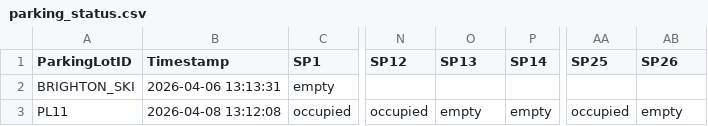
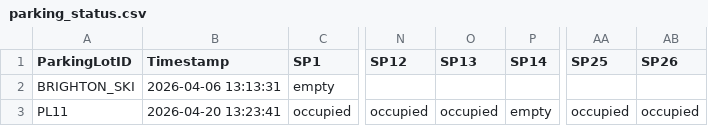
Before and after one commit to jemishdankhara008/Parking-Helper, a CSV file: data/parking_status.csv, drawn as a sheet; only a part is shown, gaps mark what is left out; the diff names each change by its address in the sheet, - before the commit and + after, or states it on an @@ line.

```diff
--- a/data/parking_status.csv
+++ b/data/parking_status.csv
-B3 (Timestamp): 2026-04-08 13:12:08
+B3 (Timestamp): 2026-04-20 13:23:41
-O3 (SP13): empty
+O3 (SP13): occupied
-AB3 (SP26): empty
+AB3 (SP26): occupied
```
Also changed, not shown: 41 other files.
